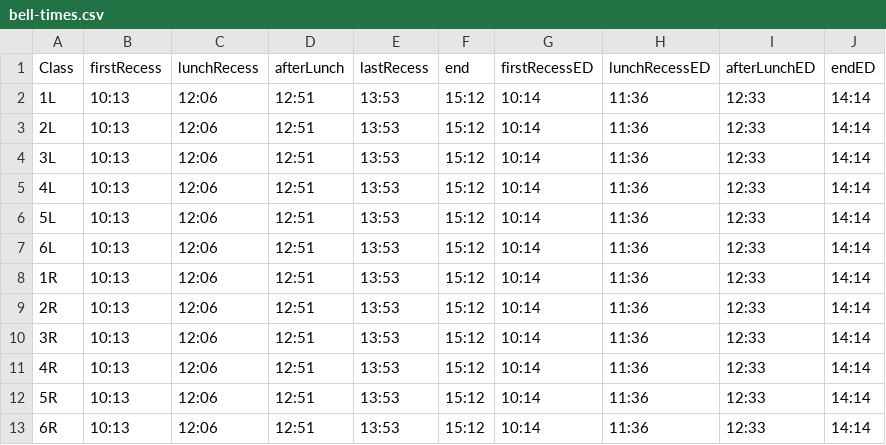
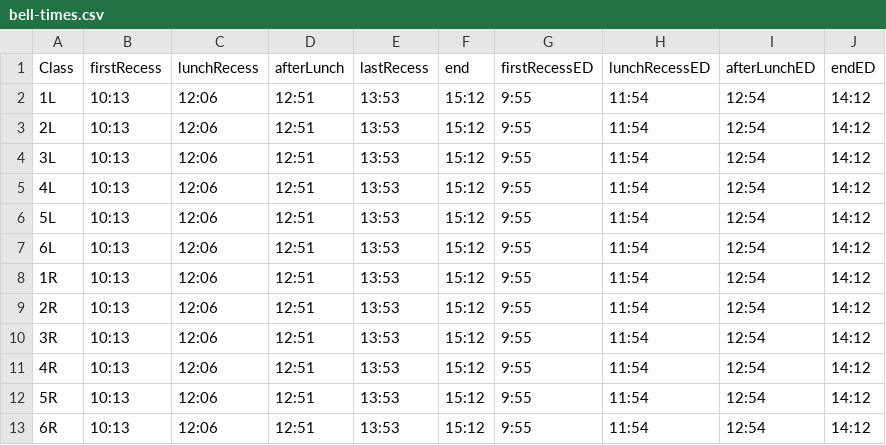
Before and after one commit to david-hay-eips/recess-countdown, a CSV file: bell-times.csv, drawn as a sheet.

```diff
--- a/bell-times.csv
+++ b/bell-times.csv
@@ -1,13 +1,13 @@
 Class,firstRecess,lunchRecess,afterLunch,lastRecess,end,firstRecessED,lunchRecessED,afterLunchED,endED
-1L,10:13,12:06,12:51,13:53,15:12,10:14,11:36,12:33,14:14
-2L,10:13,12:06,12:51,13:53,15:12,10:14,11:36,12:33,14:14
-3L,10:13,12:06,12:51,13:53,15:12,10:14,11:36,12:33,14:14
-4L,10:13,12:06,12:51,13:53,15:12,10:14,11:36,12:33,14:14
-5L,10:13,12:06,12:51,13:53,15:12,10:14,11:36,12:33,14:14
-6L,10:13,12:06,12:51,13:53,15:12,10:14,11:36,12:33,14:14
-1R,10:13,12:06,12:51,13:53,15:12,10:14,11:36,12:33,14:14
-2R,10:13,12:06,12:51,13:53,15:12,10:14,11:36,12:33,14:14
-3R,10:13,12:06,12:51,13:53,15:12,10:14,11:36,12:33,14:14
-4R,10:13,12:06,12:51,13:53,15:12,10:14,11:36,12:33,14:14
-5R,10:13,12:06,12:51,13:53,15:12,10:14,11:36,12:33,14:14
-6R,10:13,12:06,12:51,13:53,15:12,10:14,11:36,12:33,14:14
+1L,10:13,12:06,12:51,13:53,15:12,9:55,11:54,12:54,14:12
+2L,10:13,12:06,12:51,13:53,15:12,9:55,11:54,12:54,14:12
+3L,10:13,12:06,12:51,13:53,15:12,9:55,11:54,12:54,14:12
+4L,10:13,12:06,12:51,13:53,15:12,9:55,11:54,12:54,14:12
+5L,10:13,12:06,12:51,13:53,15:12,9:55,11:54,12:54,14:12
+6L,10:13,12:06,12:51,13:53,15:12,9:55,11:54,12:54,14:12
+1R,10:13,12:06,12:51,13:53,15:12,9:55,11:54,12:54,14:12
+2R,10:13,12:06,12:51,13:53,15:12,9:55,11:54,12:54,14:12
+3R,10:13,12:06,12:51,13:53,15:12,9:55,11:54,12:54,14:12
+4R,10:13,12:06,12:51,13:53,15:12,9:55,11:54,12:54,14:12
+5R,10:13,12:06,12:51,13:53,15:12,9:55,11:54,12:54,14:12
+6R,10:13,12:06,12:51,13:53,15:12,9:55,11:54,12:54,14:12
```
Also changed, not shown: 12 other files.
